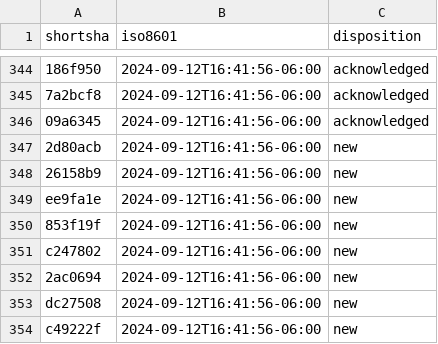
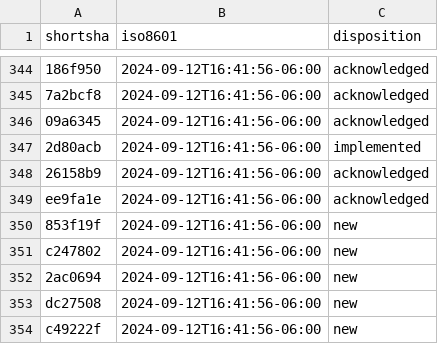
Before and after one commit to TheFellow/cedar-dotnet, a TSV file: semport/ledger.tsv, drawn as a sheet; only a part is shown, gaps mark what is left out; the diff names each change by its address in the sheet, - before the commit and + after, or states it on an @@ line.

Commit message:
semport: acknowledge ee9fa1e - Go-internal batch API rename, no Cedar semantic change

```diff
--- a/semport/ledger.tsv
+++ b/semport/ledger.tsv
-C347 (disposition): new
+C347 (disposition): implemented
-C348:C349 (disposition): new
+C348:C349 (disposition): acknowledged
```
